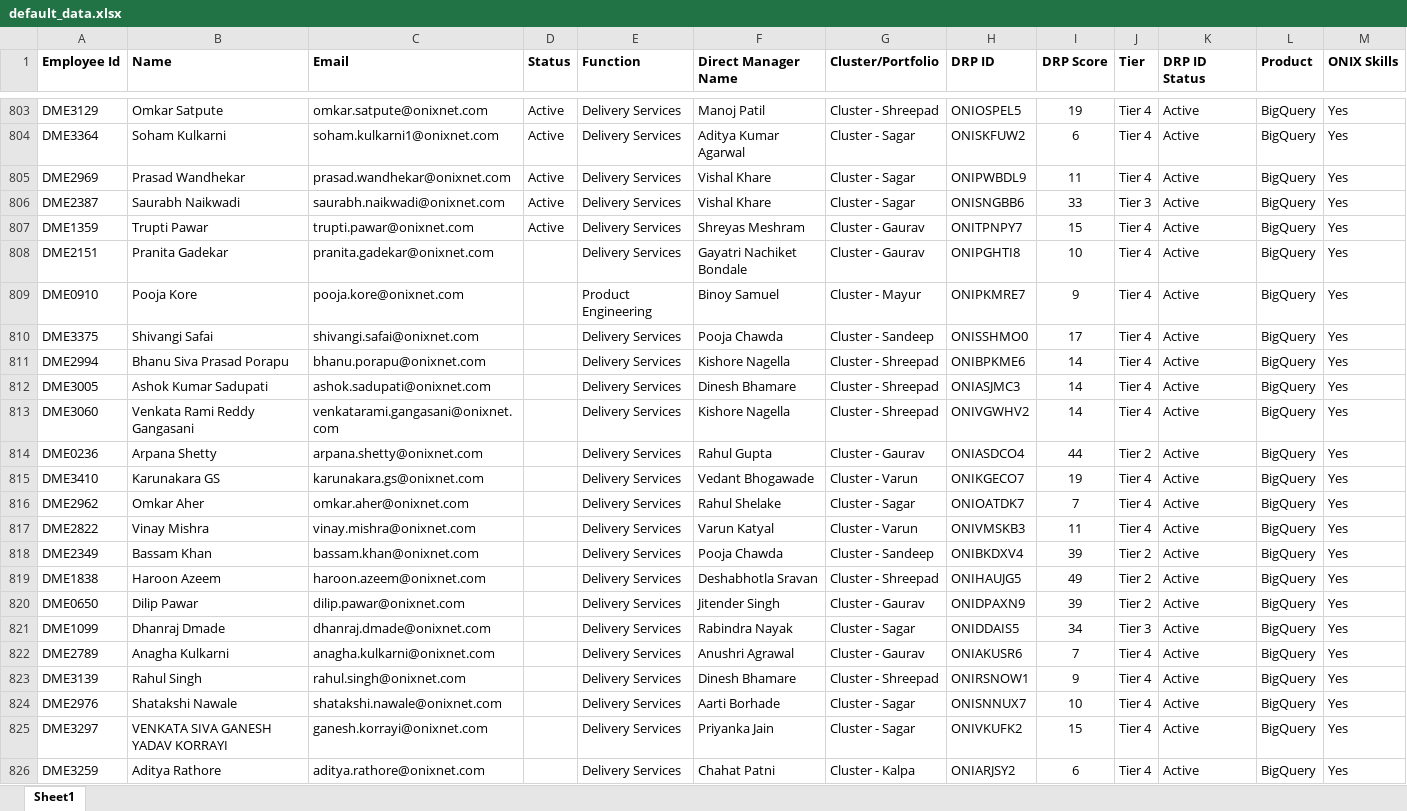
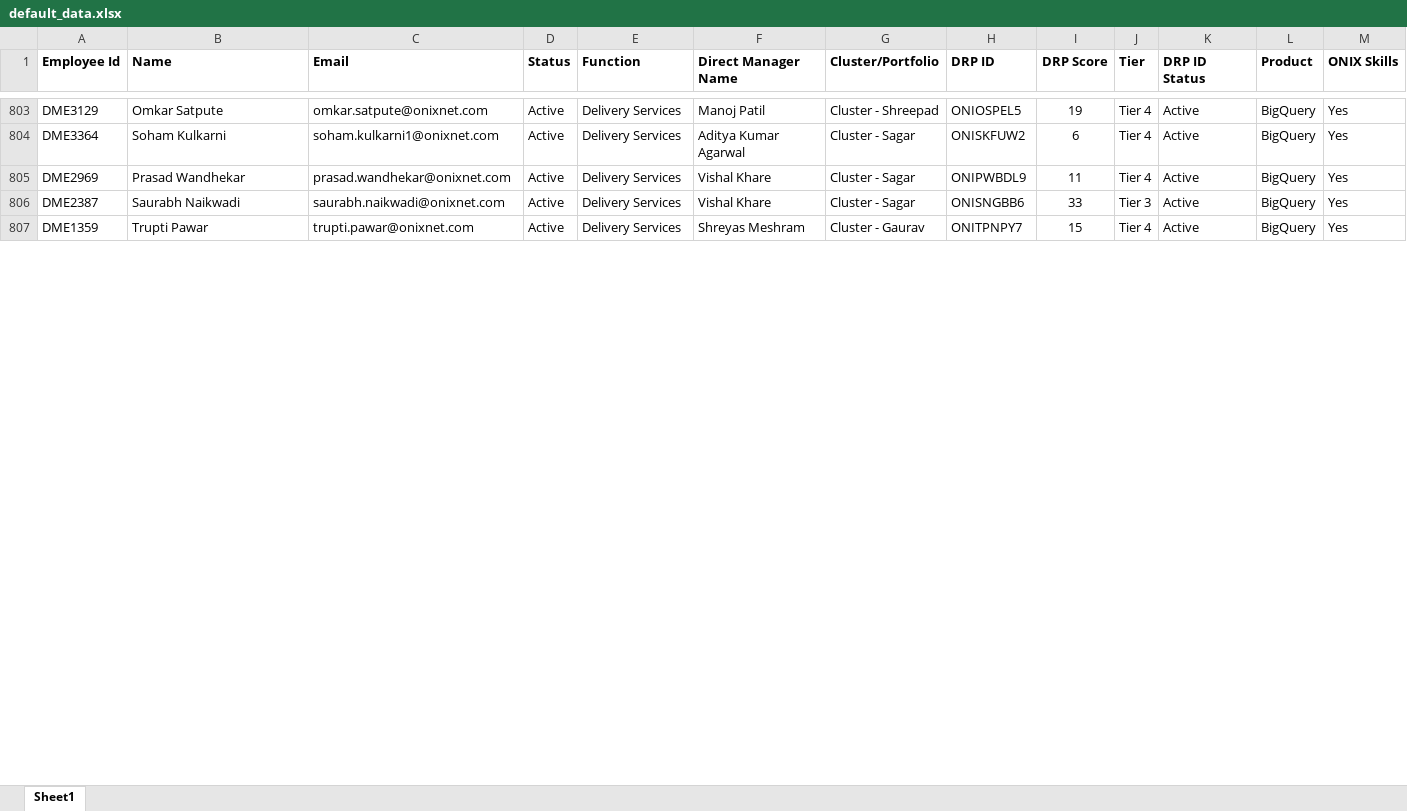
Before and after one commit to nikhilshelke-spec/onix-drp-portal, an Excel workbook: data/default_data.xlsx, sheet Sheet1, drawn as a sheet; only a part is shown, gaps mark what is left out; values as stored, in another font and other column widths than the file's, no borders; charts and pictures not drawn; removed rows and columns are numbered as before the commit, all else as after; the diff covers the shown part only; the diff names each change by its address in the sheet, - before the commit and + after, or states it on an @@ line.

```diff
--- a/data/default_data.xlsx (sheet Sheet1)
+++ b/data/default_data.xlsx (sheet Sheet1)
-row 808: DME2151 | Pranita Gadekar | pranita.gadekar@onixnet.com |  | Delivery Services | Gayatri Nachiket Bondale | Cluster - Gaurav | ONIPGHTI8 | 10 | Tier 4 | Active | BigQuery | Yes
-row 809: DME0910 | Pooja Kore | pooja.kore@onixnet.com |  | Product Engineering | Binoy Samuel | Cluster - Mayur | ONIPKMRE7 | 9 | Tier 4 | Active | BigQuery | Yes
-row 810: DME3375 | Shivangi Safai | shivangi.safai@onixnet.com |  | Delivery Services | Pooja Chawda | Cluster - Sandeep | ONISSHMO0 | 17 | Tier 4 | Active | BigQuery | Yes
-row 811: DME2994 | Bhanu Siva Prasad Porapu | bhanu.porapu@onixnet.com |  | Delivery Services | Kishore Nagella | Cluster - Shreepad | ONIBPKME6 | 14 | Tier 4 | Active | BigQuery | Yes
-row 812: DME3005 | Ashok Kumar Sadupati | ashok.sadupati@onixnet.com |  | Delivery Services | Dinesh Bhamare | Cluster - Shreepad | ONIASJMC3 | 14 | Tier 4 | Active | BigQuery | Yes
-row 813: DME3060 | Venkata Rami Reddy Gangasani | venkatarami.gangasani@onixnet.com |  | Delivery Services | Kishore Nagella | Cluster - Shreepad | ONIVGWHV2 | 14 | Tier 4 | Active | BigQuery | Yes
-row 814: DME0236 | Arpana Shetty | arpana.shetty@onixnet.com |  | Delivery Services | Rahul Gupta | Cluster - Gaurav | ONIASDCO4 | 44 | Tier 2 | Active | BigQuery | Yes
-row 815: DME3410 | Karunakara GS | karunakara.gs@onixnet.com |  | Delivery Services | Vedant Bhogawade | Cluster - Varun | ONIKGECO7 | 19 | Tier 4 | Active | BigQuery | Yes
-row 816: DME2962 | Omkar Aher | omkar.aher@onixnet.com |  | Delivery Services | Rahul Shelake | Cluster - Sagar | ONIOATDK7 | 7 | Tier 4 | Active | BigQuery | Yes
-row 817: DME2822 | Vinay Mishra | vinay.mishra@onixnet.com |  | Delivery Services | Varun Katyal | Cluster - Varun | ONIVMSKB3 | 11 | Tier 4 | Active | BigQuery | Yes
-row 818: DME2349 | Bassam Khan | bassam.khan@onixnet.com |  | Delivery Services | Pooja Chawda | Cluster - Sandeep | ONIBKDXV4 | 39 | Tier 2 | Active | BigQuery | Yes
-row 819: DME1838 | Haroon Azeem | haroon.azeem@onixnet.com |  | Delivery Services | Deshabhotla Sravan | Cluster - Shreepad | ONIHAUJG5 | 49 | Tier 2 | Active | BigQuery | Yes
-row 820: DME0650 | Dilip Pawar | dilip.pawar@onixnet.com |  | Delivery Services | Jitender Singh | Cluster - Gaurav | ONIDPAXN9 | 39 | Tier 2 | Active | BigQuery | Yes
-row 821: DME1099 | Dhanraj Dmade | dhanraj.dmade@onixnet.com |  | Delivery Services | Rabindra Nayak | Cluster - Sagar | ONIDDAIS5 | 34 | Tier 3 | Active | BigQuery | Yes
-row 822: DME2789 | Anagha Kulkarni | anagha.kulkarni@onixnet.com |  | Delivery Services | Anushri Agrawal | Cluster - Gaurav | ONIAKUSR6 | 7 | Tier 4 | Active | BigQuery | Yes
-row 823: DME3139 | Rahul Singh | rahul.singh@onixnet.com |  | Delivery Services | Dinesh Bhamare | Cluster - Shreepad | ONIRSNOW1 | 9 | Tier 4 | Active | BigQuery | Yes
-row 824: DME2976 | Shatakshi Nawale | shatakshi.nawale@onixnet.com |  | Delivery Services | Aarti Borhade | Cluster - Sagar | ONISNNUX7 | 10 | Tier 4 | Active | BigQuery | Yes
-row 825: DME3297 | VENKATA SIVA GANESH YADAV KORRAYI | ganesh.korrayi@onixnet.com |  | Delivery Services | Priyanka Jain | Cluster - Sagar | ONIVKUFK2 | 15 | Tier 4 | Active | BigQuery | Yes
-row 826: DME3259 | Aditya Rathore | aditya.rathore@onixnet.com |  | Delivery Services | Chahat Patni | Cluster - Kalpa | ONIARJSY2 | 6 | Tier 4 | Active | BigQuery | Yes
```
Also changed, not shown: 27 added rows, 8 removed rows and 2 edited cells elsewhere in this sheet, formulas that keep their value, 2 other files.
